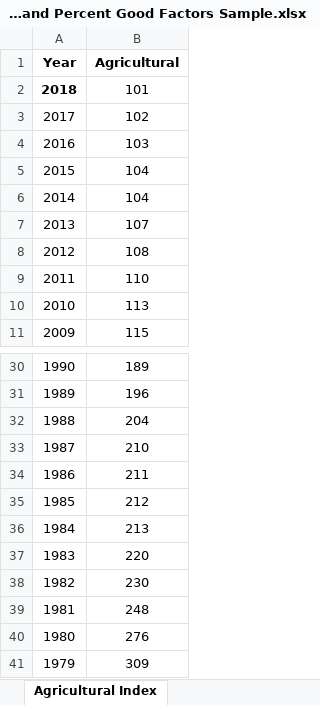
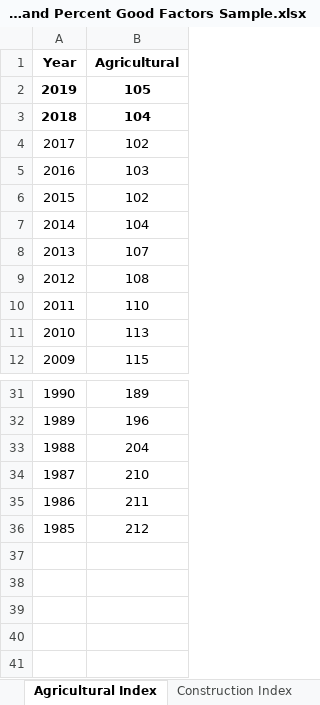
Before and after one commit to Adityaaakum/SM-APAS, an Excel workbook: data/BppTrend/BOE Equipment Index Factors and Percent Good Factors Sample.xlsx, sheet Agricultural Index, drawn as a sheet; only a part is shown, gaps mark what is left out; values as stored, in another font and other column widths than the file's, no borders; removed rows and columns are numbered as before the commit, all else as after; the diff names each change by its address in the sheet, - before the commit and + after, or states it on an @@ line.

```diff
--- a/data/BppTrend/BOE Equipment Index Factors and Percent Good Factors Sample.xlsx (sheet Agricultural Index)
+++ b/data/BppTrend/BOE Equipment Index Factors and Percent Good Factors Sample.xlsx (sheet Agricultural Index)
+row 2: 2019 | 105
-B3 (Agricultural): 101
+B3 (Agricultural): 104
-B3 bold: off
+B3 bold: on
-B6 (Agricultural): 104
+B6 (Agricultural): 102
-row 36: 1984 | 213
-row 37: 1983 | 220
-row 38: 1982 | 230
-row 39: 1981 | 248
-row 40: 1980 | 276
-row 41: 1979 | 309
```
Also changed, not shown: sheet M&E Good Factors, sheet Agricultural ME Good Factors, sheet Construction ME Good Factors, sheet Commercial Equipment Index, sheet Document Details, sheet Machinery and Equipment Index, 1 more sheet, other sheet tabs, hidden cells, data/BppTrend/2020_Trend_Factors_Calculator.xlsx, data/BppTrend/BOE Valuation Factors.xlsx, 30 other files.
